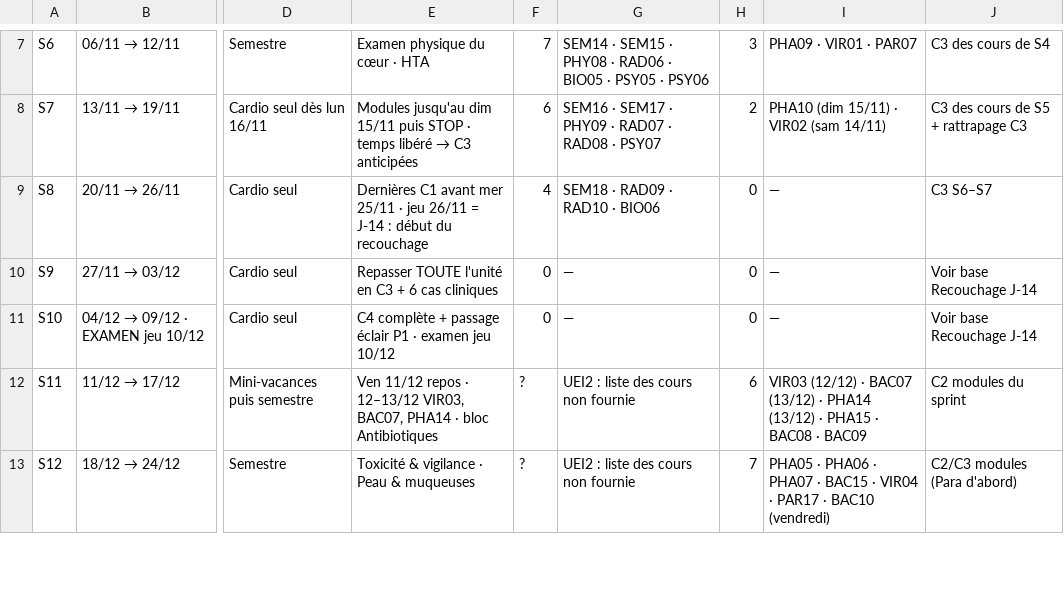
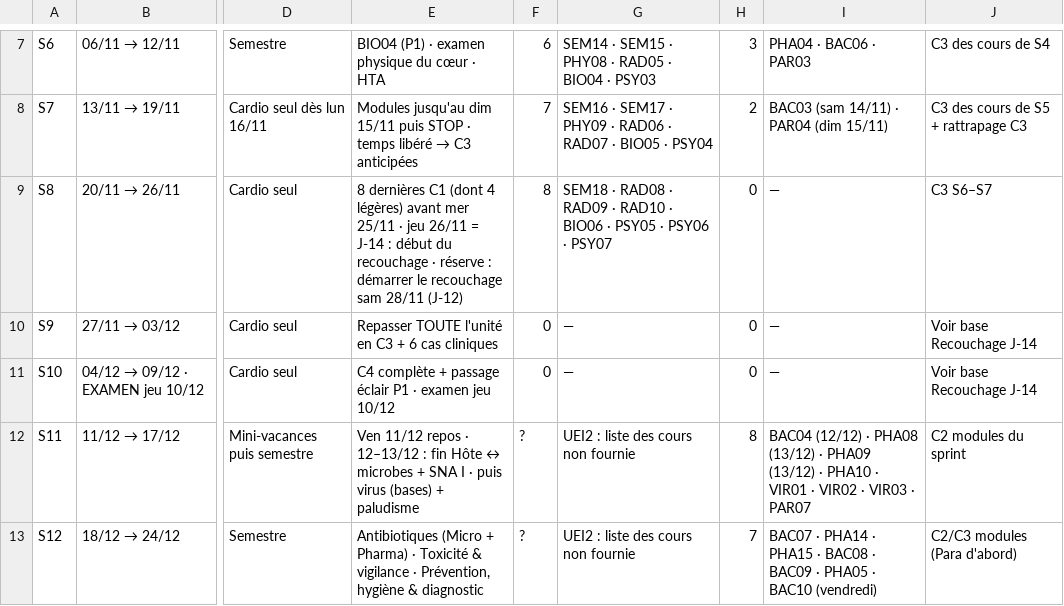
Before and after one commit to ayoublecheheb/test, a CSV file: revision-3e-annee/notion/05 📅 Tableau de bord hebdomadaire.csv, drawn as a sheet; only a part is shown, gaps mark what is left out; the diff covers the shown part only; the diff names each change by its address in the sheet, - before the commit and + after, or states it on an @@ line.

```diff
--- a/revision-3e-annee/notion/05 📅 Tableau de bord hebdomadaire.csv
+++ b/revision-3e-annee/notion/05 📅 Tableau de bord hebdomadaire.csv
-E7: Examen physique du cœur · HTA
+E7: BIO04 (P1) · examen physique du cœur · HTA
-F7: 7
+F7: 6
-G7: …PHY08 · RAD06 · BIO05 · PSY05 · PSY06
+G7: …PHY08 · RAD05 · BIO04 · PSY03
-I7: PHA09 · VIR01 · PAR07
+I7: PHA04 · BAC06 · PAR03
-F8: 6
+F8: 7
-G8: …PHY09 · RAD07 · RAD08 · PSY07
+G8: …PHY09 · RAD06 · RAD07 · BIO05 · PSY04
-I8: PHA10 (dim 15/11) · VIR02 (sam 14/11)
+I8: BAC03 (sam 14/11) · PAR04 (dim 15/11)
-E9: Dernières C1 avant mer 25/11 · jeu 26/11 = J-14 : début du recouchage
+E9: 8 dernières C1 (dont 4 légères) avant mer 25/11 · jeu 26/11 = J-14 : début du recouchage · réserve : démarrer le recouchage sam 28/11 (J-12)
-F9: 4
+F9: 8
-G9: SEM18 · RAD09 · RAD10 · BIO06
+G9: SEM18 · RAD08 · RAD09 · RAD10 · BIO06 · PSY05 · PSY06 · PSY07
-E12: …· 12–13/12 VIR03, BAC07, PHA14 · bloc Antibiotiques
+E12: …· 12–13/12 : fin Hôte ↔ microbes + SNA I · puis virus (bases) + paludisme
-H12: 6
+H12: 8
-I12: VIR03 (12/12) · BAC07 (13/12) · PHA14 (13/12) · PHA15 · BAC08 · BAC09
+I12: BAC04 (12/12) · PHA08 (13/12) · PHA09 (13/12) · PHA10 · VIR01 · VIR02 · VIR03 · PAR07
-E13: Toxicité & vigilance · Peau & muqueuses
+E13: Antibiotiques (Micro + Pharma) · Toxicité & vigilance · Prévention, hygiène & diagnostic
-I13: PHA05 · PHA06 · PHA07 · BAC15 · VIR04 · PAR17 · BAC10…
+I13: BAC07 · PHA14 · PHA15 · BAC08 · BAC09 · PHA05 · BAC10…
```
Also changed, not shown: 1 added row and 45 edited cells elsewhere in this file, revision-3e-annee/notion/01 🫀 UEI1 Cardio-respiratoire — Contrôle & progression.csv, revision-3e-annee/notion/03 🦠 Modules S1 (Micro · Para · Pharma) — Contrôle & progression.csv, 7 other files.
